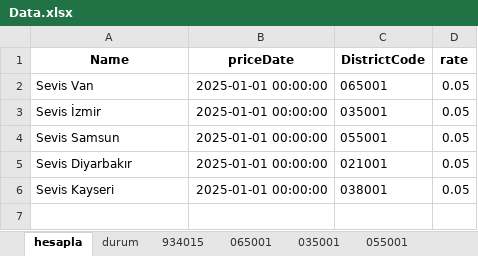
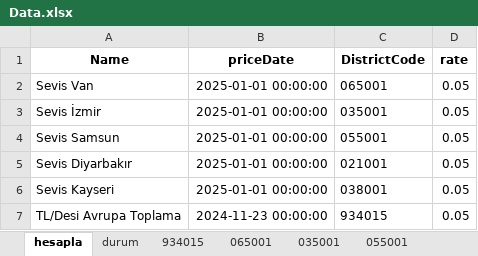
Before and after one commit to SLM-LMS/opet-akaryakit-otomasyon, an Excel workbook: Data.xlsx, sheet hesapla, drawn as a sheet; values as stored, in another font and other column widths than the file's, no borders; the diff names each change by its address in the sheet, - before the commit and + after, or states it on an @@ line.

```diff
--- a/Data.xlsx (sheet hesapla)
+++ b/Data.xlsx (sheet hesapla)
+row 7: TL/Desi Avrupa Toplama | 2024-11-23 00:00:00 | 934015 | 0.05
```
Also changed, not shown: sheet eskalasyon.
